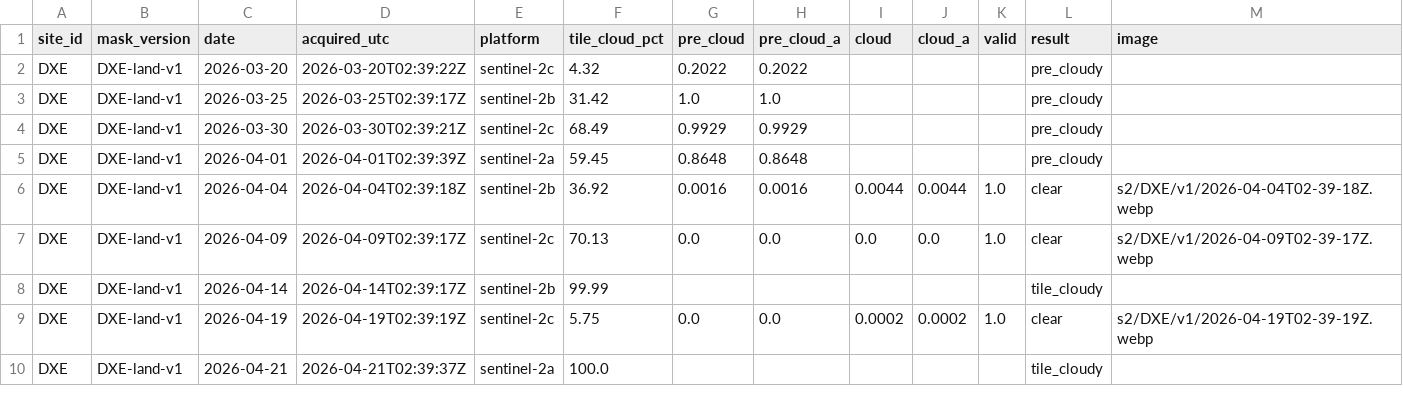
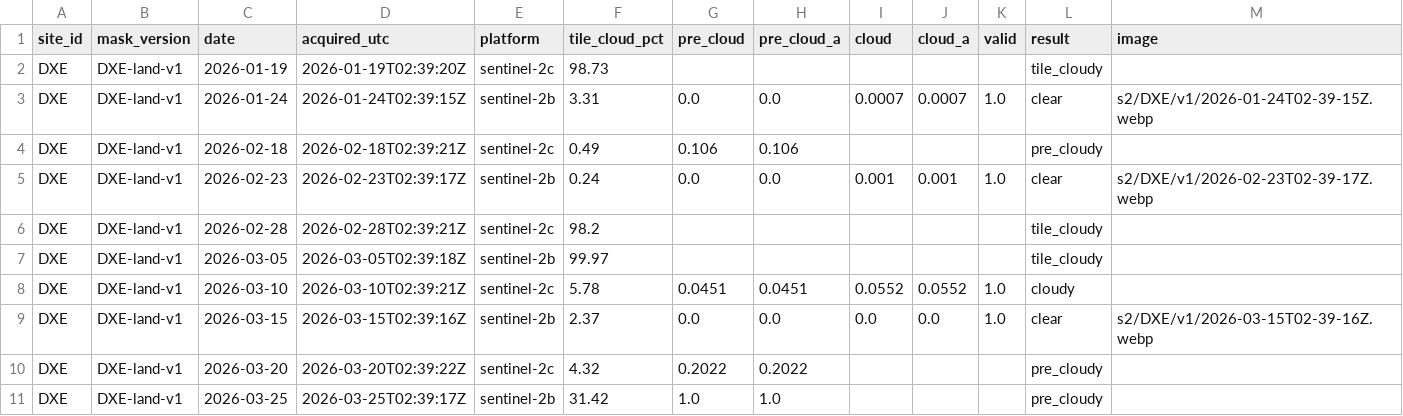
Before and after one commit to 2wrr6c7mmj-jpg/observatory-data, a CSV file: docs/data/sat/ports/DXE/s2_scenes.csv, drawn as a sheet; only a part is shown; the shorter side is filled out with more unchanged rows; rows hold the shown columns only; the diff names each change by its address in the sheet, - before the commit and + after, or states it on an @@ line.

```diff
--- a/docs/data/sat/ports/DXE/s2_scenes.csv
+++ b/docs/data/sat/ports/DXE/s2_scenes.csv
+row 2: DXE | DXE-land-v1 | 2026-01-19 | 2026-01-19T02:39:20Z | sentinel-2c | 98.73 |  |  |  |  |  | tile_cloudy
+row 3: DXE | DXE-land-v1 | 2026-01-24 | 2026-01-24T02:39:15Z | sentinel-2b | 3.31 | 0.0 | 0.0 | 0.0007 | 0.0007 | 1.0 | clear | s2/DXE/v1/2026-01-24T02-39-15Z.webp
+row 4: DXE | DXE-land-v1 | 2026-02-18 | 2026-02-18T02:39:21Z | sentinel-2c | 0.49 | 0.106 | 0.106 |  |  |  | pre_cloudy
+row 5: DXE | DXE-land-v1 | 2026-02-23 | 2026-02-23T02:39:17Z | sentinel-2b | 0.24 | 0.0 | 0.0 | 0.001 | 0.001 | 1.0 | clear | s2/DXE/v1/2026-02-23T02-39-17Z.webp
+row 6: DXE | DXE-land-v1 | 2026-02-28 | 2026-02-28T02:39:21Z | sentinel-2c | 98.2 |  |  |  |  |  | tile_cloudy
+row 7: DXE | DXE-land-v1 | 2026-03-05 | 2026-03-05T02:39:18Z | sentinel-2b | 99.97 |  |  |  |  |  | tile_cloudy
+row 8: DXE | DXE-land-v1 | 2026-03-10 | 2026-03-10T02:39:21Z | sentinel-2c | 5.78 | 0.0451 | 0.0451 | 0.0552 | 0.0552 | 1.0 | cloudy
+row 9: DXE | DXE-land-v1 | 2026-03-15 | 2026-03-15T02:39:16Z | sentinel-2b | 2.37 | 0.0 | 0.0 | 0.0 | 0.0 | 1.0 | clear | s2/DXE/v1/2026-03-15T02-39-16Z.webp
```
Also changed, not shown: docs/data/sat/ports/DXE/usage.csv, docs/data/sat/ports/XCD/s2_scenes.csv, 11 other files.
